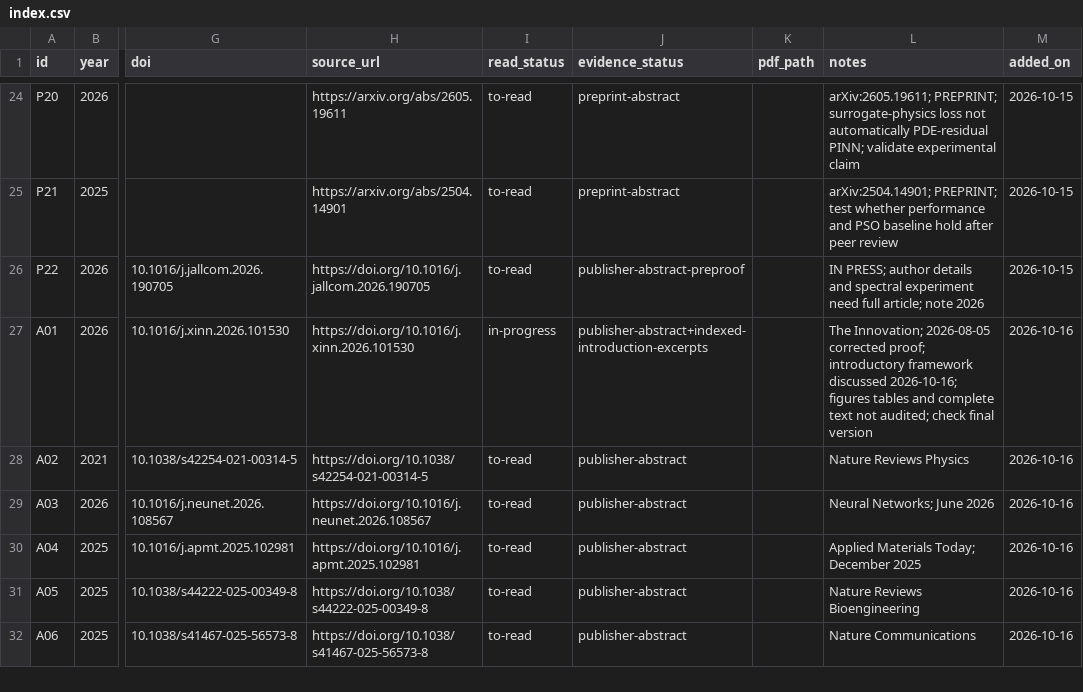
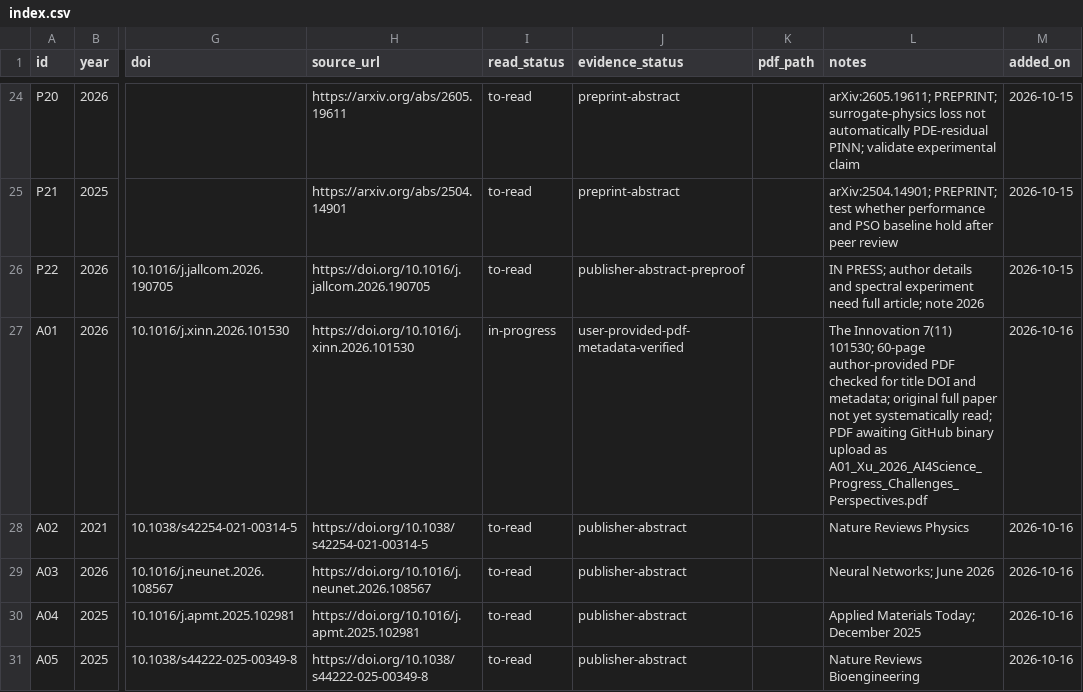
Before and after one commit to Zhou54-learner/Personal-Literature-Research-Database, a CSV file: literature/index.csv, drawn as a sheet; only a part is shown, gaps mark what is left out; the shorter side is filled out with more unchanged rows; the diff covers the shown part only; the diff names each change by its address in the sheet, - before the commit and + after, or states it on an @@ line.

Commit message:
docs: catalog two user-provided AI4S PDFs and stage verified filenames

```diff
--- a/literature/index.csv
+++ b/literature/index.csv
-J27 (evidence_status): publisher-abstract+indexed-introduction-excerpts
+J27 (evidence_status): user-provided-pdf-metadata-verified
-L27 (notes): The Innovation; 2026-08-05 corrected proof; introductory framework discussed 2026-10-16; figures tables and complete text not audited; check final version
+L27 (notes): The Innovation 7(11) 101530; 60-page author-provided PDF checked for title DOI and metadata; original full paper not yet systematically read; PDF awaiting GitHub binary upload as A01_Xu_2026_AI4Science_Progress_Challenges_Perspectives.pdf
```
Also changed, not shown: 1 added row elsewhere in this file, 3 other files.
